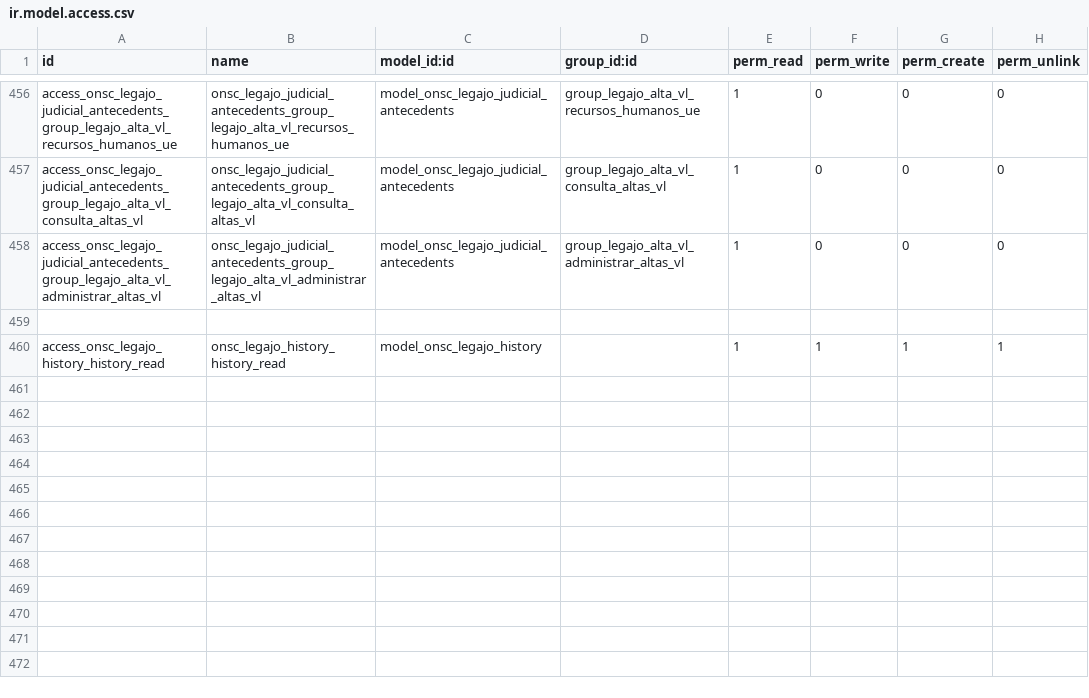
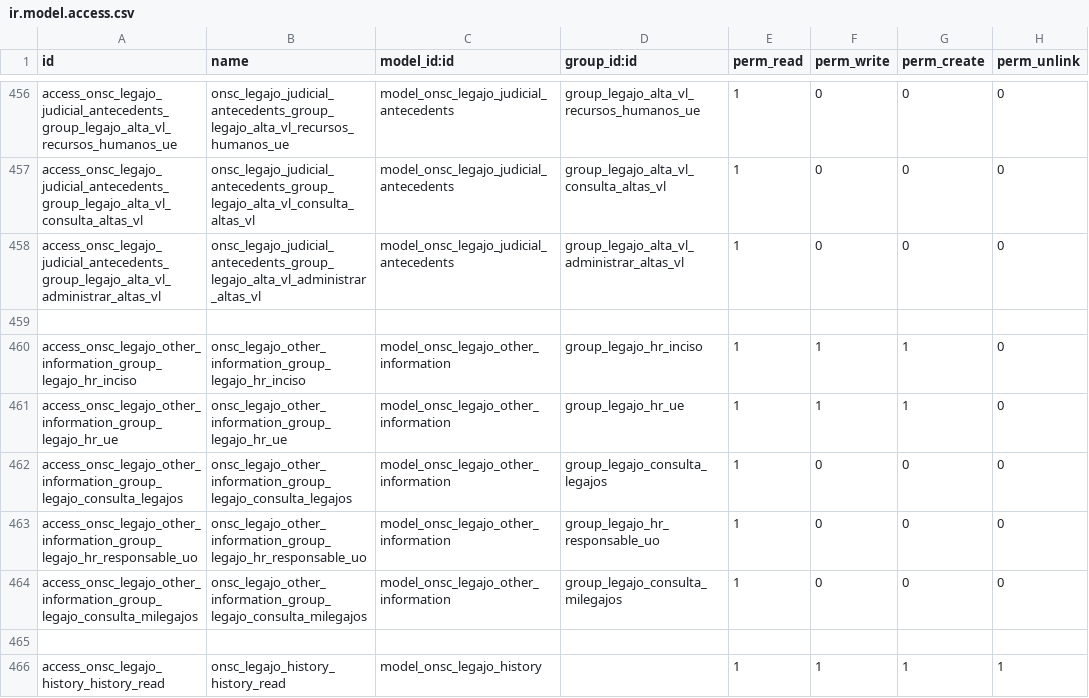
Before and after one commit to AtelUruguay/ONSC, a CSV file: onsc_legajo/security/ir.model.access.csv, drawn as a sheet; only a part is shown, gaps mark what is left out.

Commit message:
[ADD][LEGAJO DIGITAL] LED_12.1_01

```diff
--- a/onsc_legajo/security/ir.model.access.csv
+++ b/onsc_legajo/security/ir.model.access.csv
@@ -459,2 +459,8 @@ access_onsc_legajo_judicial_antecedents_group_legajo_alta_vl_administrar_altas_v
 
+access_onsc_legajo_other_information_group_legajo_hr_inciso,onsc_legajo_other_information_group_legajo_hr_inciso,model_onsc_legajo_other_information,group_legajo_hr_inciso,1,1,1,0
+access_onsc_legajo_other_information_group_legajo_hr_ue,onsc_legajo_other_information_group_legajo_hr_ue,model_onsc_legajo_other_information,group_legajo_hr_ue,1,1,1,0
+access_onsc_legajo_other_information_group_legajo_consulta_legajos,onsc_legajo_other_information_group_legajo_consulta_legajos,model_onsc_legajo_other_information,group_legajo_consulta_legajos,1,0,0,0
+access_onsc_legajo_other_information_group_legajo_hr_responsable_uo,onsc_legajo_other_information_group_legajo_hr_responsable_uo,model_onsc_legajo_other_information,group_legajo_hr_responsable_uo,1,0,0,0
+access_onsc_legajo_other_information_group_legajo_consulta_milegajos,onsc_legajo_other_information_group_legajo_consulta_milegajos,model_onsc_legajo_other_information,group_legajo_consulta_milegajos,1,0,0,0
+
 access_onsc_legajo_history_history_read,onsc_legajo_history_history_read,model_onsc_legajo_history,,1,1,1,1
```
Also changed, not shown: 4 other files.
